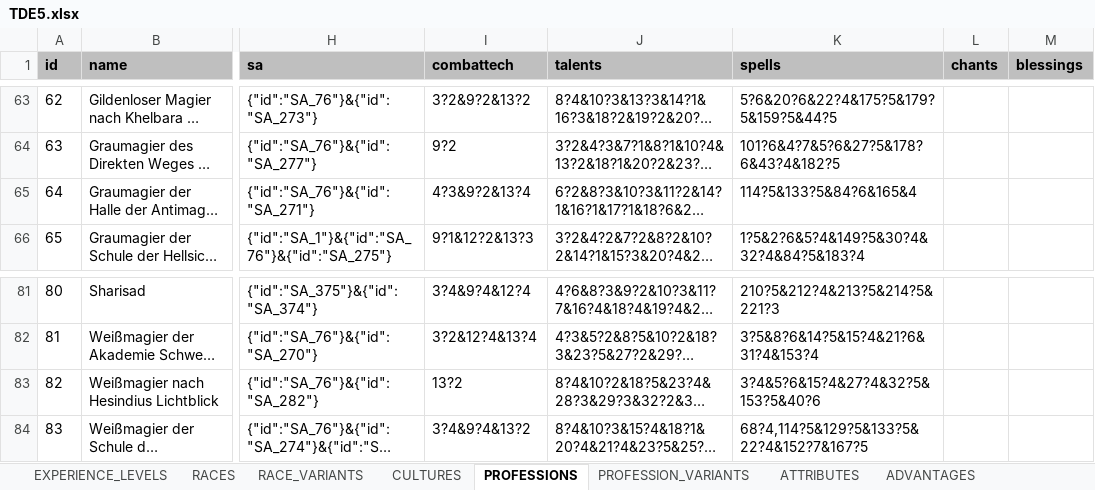
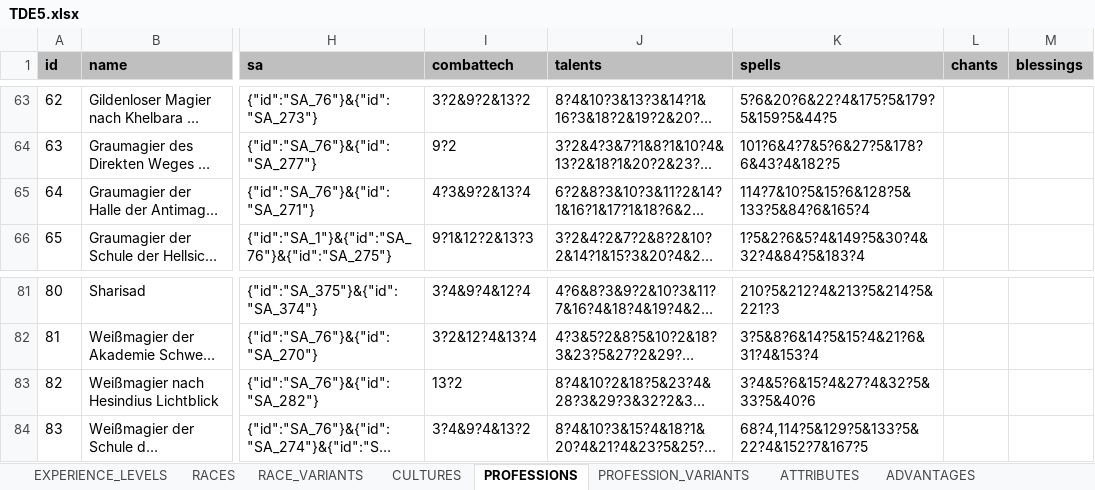
Before and after one commit to elyukai/optolith-client, an Excel workbook: src/data/TDE5.xlsx, sheet PROFESSIONS, drawn as a sheet; only a part is shown, gaps mark what is left out; long unchanged cells end in …; values as stored, in another font and other column widths than the file's, no borders; charts and pictures and table styles not drawn; the diff names each change by its address in the sheet, - before the commit and + after, or states it on an @@ line.

```diff
--- a/src/data/TDE5.xlsx (sheet PROFESSIONS)
+++ b/src/data/TDE5.xlsx (sheet PROFESSIONS)
-K65 (spells): 114?5&133?5&84?6&165&4
+K65 (spells): 114?7&10?5&15?6&128?5&133?5&84?6&165?4
-K83 (spells): 3?4&5?6&15?4&27?4&32?5&153?5&40?6
+K83 (spells): 3?4&5?6&15?4&27?4&32?5&33?5&40?6
```
Also changed, not shown: sheet PROFESSION_VARIANTS, src/data/TDE5_de-DE.xlsx, 26 other files.
